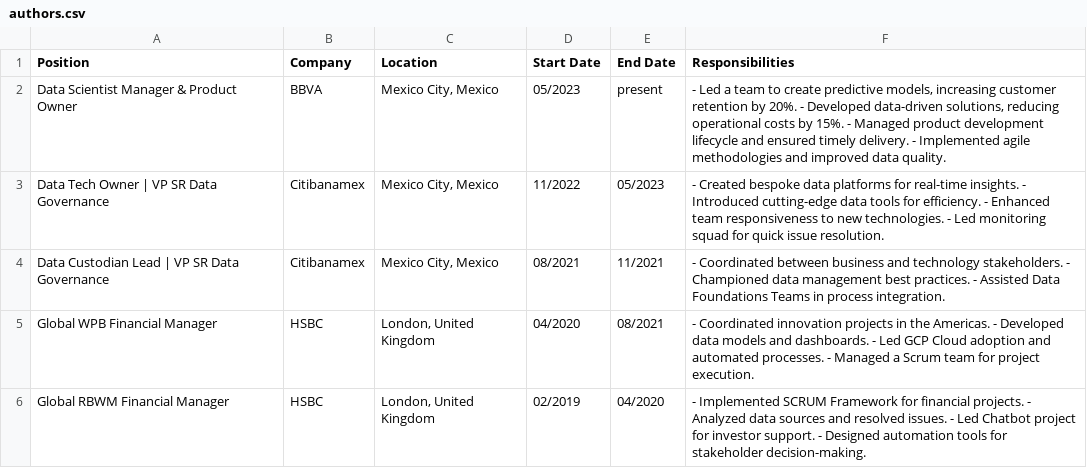
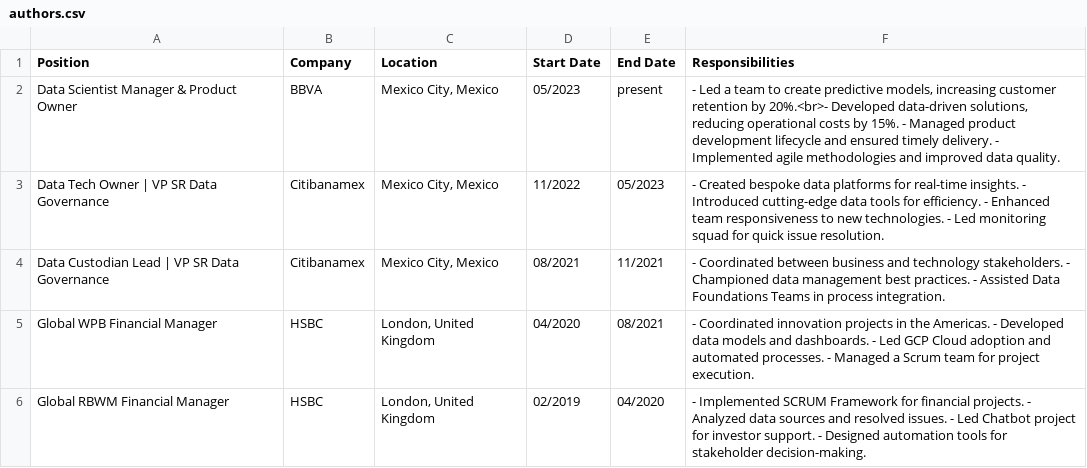
Before and after one commit to cmaroblesg/cmaroblesg.github.io, a CSV file: _data/authors.csv, drawn as a sheet; only a part is shown.

Commit message:
Update authors.csv

```diff
--- a/_data/authors.csv
+++ b/_data/authors.csv
@@ -1,3 +1,3 @@
 Position,Company,Location,Start Date,End Date,Responsibilities
-"Data Scientist Manager & Product Owner","BBVA","Mexico City, Mexico","05/2023","present","- Led a team to create predictive models, increasing customer retention by 20%. - Developed data-driven solutions, reducing operational costs by 15%. - Managed product development lifecycle and ensured timely delivery. - Implemented agile methodologies and improved data quality."
+"Data Scientist Manager & Product Owner","BBVA","Mexico City, Mexico","05/2023","present","- Led a team to create predictive models, increasing customer retention by 20%.<br>- Developed data-driven solutions, reducing operational costs by 15%. - Managed product development lifecycle and ensured timely delivery. - Implemented agile methodologies and improved data quality."
 "Data Tech Owner | VP SR Data Governance","Citibanamex","Mexico City, Mexico","11/2022","05/2023","- Created bespoke data platforms for real-time insights. - Introduced cutting-edge data tools for efficiency. - Enhanced team responsiveness to new technologies. - Led monitoring squad for quick issue resolution."
```
